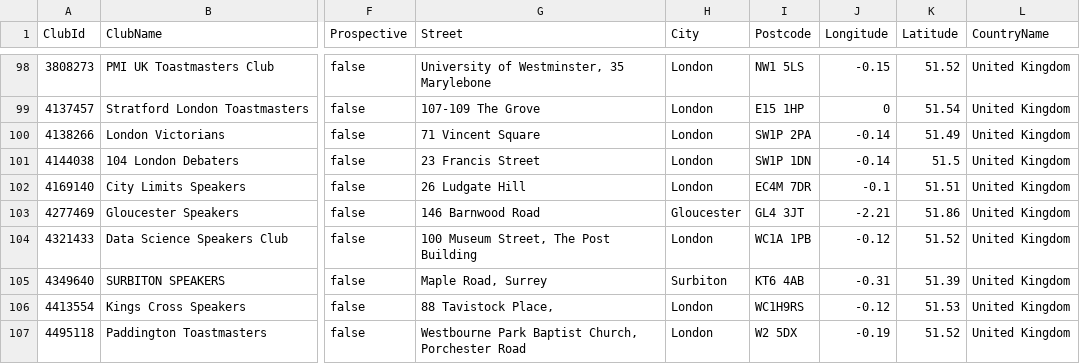
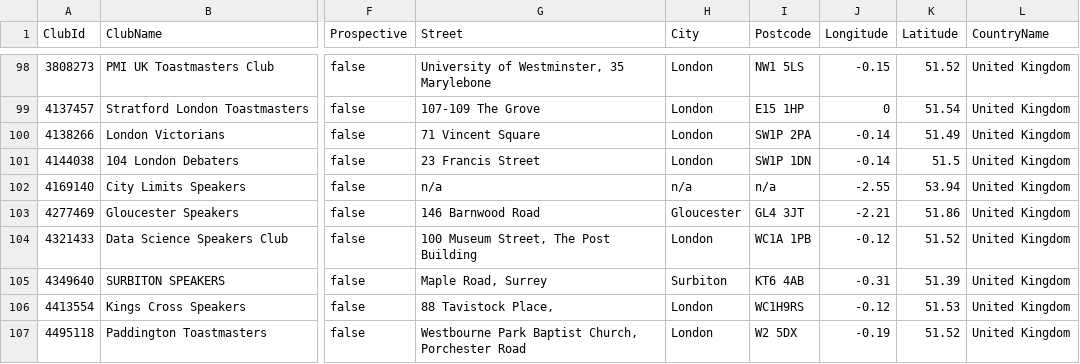
Before and after one commit to rorygraves/tm_data, a CSV file: data/club_info_91.csv, drawn as a sheet; only a part is shown, gaps mark what is left out; the diff names each change by its address in the sheet, - before the commit and + after, or states it on an @@ line.

```diff
--- a/data/club_info_91.csv
+++ b/data/club_info_91.csv
-G102 (Street): 26 Ludgate Hill
+G102 (Street): n/a
-H102 (City): London
+H102 (City): n/a
-I102 (Postcode): EC4M 7DR
+I102 (Postcode): n/a
-J102 (Longitude): -0.1
+J102 (Longitude): -2.55
-K102 (Latitude): 51.51
+K102 (Latitude): 53.94
```
Also changed, not shown: 9 other files.
